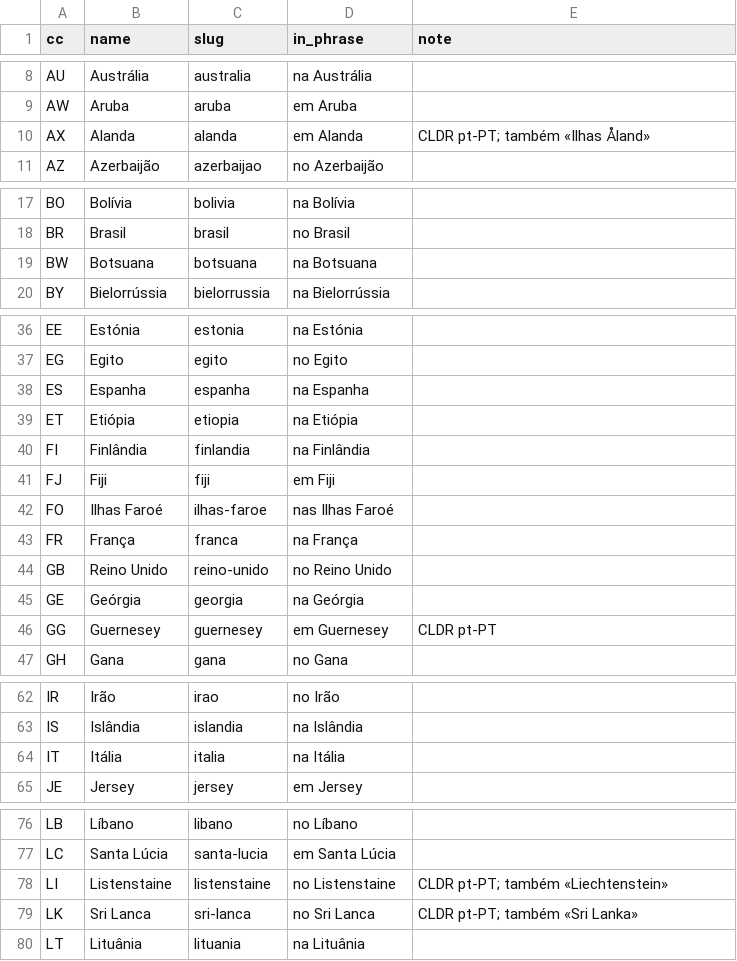
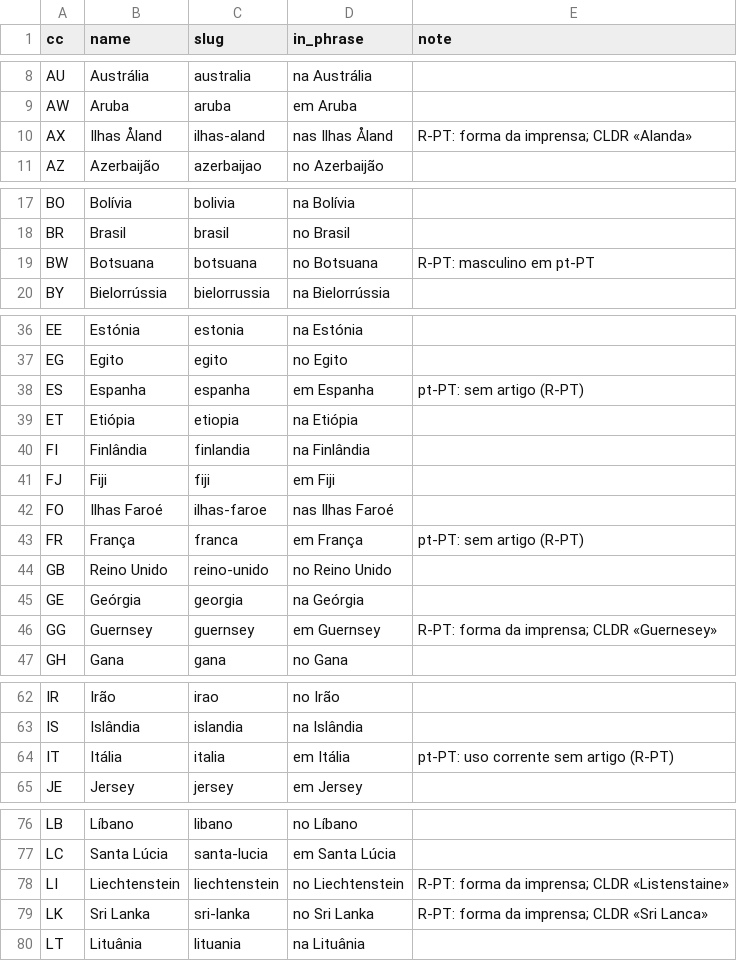
Before and after one commit to hemptoon/blokvolt-rs, a CSV file: content/world/i18n/pt/countries.csv, drawn as a sheet; only a part is shown, gaps mark what is left out; the diff covers the shown part only.

```diff
--- a/content/world/i18n/pt/countries.csv
+++ b/content/world/i18n/pt/countries.csv
@@ -9,3 +9,3 @@ AU,Austrália,australia,na Austrália,
 AW,Aruba,aruba,em Aruba,
-AX,Alanda,alanda,em Alanda,CLDR pt-PT; também «Ilhas Åland»
+AX,Ilhas Åland,ilhas-aland,nas Ilhas Åland,R-PT: forma da imprensa; CLDR «Alanda»
 AZ,Azerbaijão,azerbaijao,no Azerbaijão,
@@ -18,3 +18,3 @@ BO,Bolívia,bolivia,na Bolívia,
 BR,Brasil,brasil,no Brasil,
-BW,Botsuana,botsuana,na Botsuana,
+BW,Botsuana,botsuana,no Botsuana,R-PT: masculino em pt-PT
 BY,Bielorrússia,bielorrussia,na Bielorrússia,
@@ -37,3 +37,3 @@ EE,Estónia,estonia,na Estónia,
 EG,Egito,egito,no Egito,
-ES,Espanha,espanha,na Espanha,
+ES,Espanha,espanha,em Espanha,pt-PT: sem artigo (R-PT)
 ET,Etiópia,etiopia,na Etiópia,
@@ -42,6 +42,6 @@ FJ,Fiji,fiji,em Fiji,
 FO,Ilhas Faroé,ilhas-faroe,nas Ilhas Faroé,
-FR,França,franca,na França,
+FR,França,franca,em França,pt-PT: sem artigo (R-PT)
 GB,Reino Unido,reino-unido,no Reino Unido,
 GE,Geórgia,georgia,na Geórgia,
-GG,Guernesey,guernesey,em Guernesey,CLDR pt-PT
+GG,Guernsey,guernsey,em Guernsey,R-PT: forma da imprensa; CLDR «Guernesey»
 GH,Gana,gana,no Gana,
@@ -63,3 +63,3 @@ IR,Irão,irao,no Irão,
 IS,Islândia,islandia,na Islândia,
-IT,Itália,italia,na Itália,
+IT,Itália,italia,em Itália,pt-PT: uso corrente sem artigo (R-PT)
 JE,Jersey,jersey,em Jersey,
@@ -77,4 +77,4 @@ LB,Líbano,libano,no Líbano,
 LC,Santa Lúcia,santa-lucia,em Santa Lúcia,
-LI,Listenstaine,listenstaine,no Listenstaine,CLDR pt-PT; também «Liechtenstein»
-LK,Sri Lanca,sri-lanca,no Sri Lanca,CLDR pt-PT; também «Sri Lanka»
+LI,Liechtenstein,liechtenstein,no Liechtenstein,R-PT: forma da imprensa; CLDR «Listenstaine»
+LK,Sri Lanka,sri-lanka,no Sri Lanka,R-PT: forma da imprensa; CLDR «Sri Lanca»
 LT,Lituânia,lituania,na Lituânia,
```
Also changed, not shown: 2 edited cells elsewhere in this file, content/world/i18n/pt/cities.csv, 5 other files.
